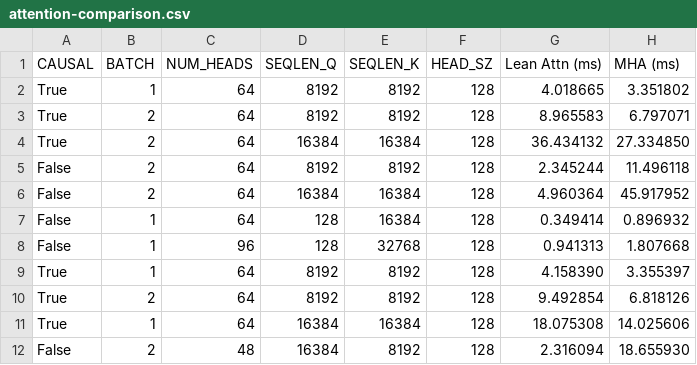
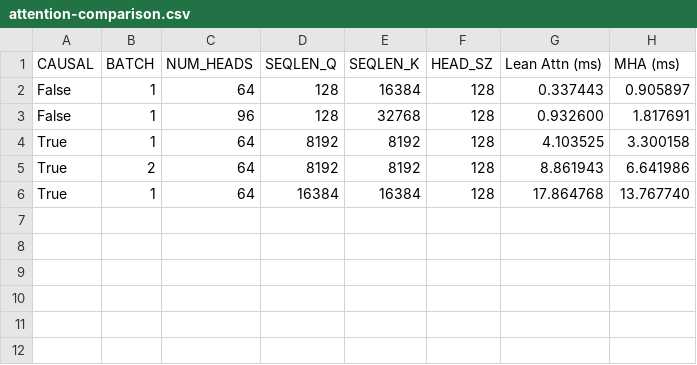
Before and after one commit to kesavanramakrishnan/kesavan-aiter-real, a CSV file: attention-comparison.csv, drawn as a sheet.

```diff
--- a/attention-comparison.csv
+++ b/attention-comparison.csv
@@ -1,12 +1,6 @@
 CAUSAL,BATCH,NUM_HEADS,SEQLEN_Q,SEQLEN_K,HEAD_SZ,Lean Attn (ms),MHA (ms)
-True,1,64,8192,8192,128,4.018665,3.351802
-True,2,64,8192,8192,128,8.965583,6.797071
-True,2,64,16384,16384,128,36.434132,27.334850
-False,2,64,8192,8192,128,2.345244,11.496118
-False,2,64,16384,16384,128,4.960364,45.917952
-False,1,64,128,16384,128,0.349414,0.896932
-False,1,96,128,32768,128,0.941313,1.807668
-True,1,64,8192,8192,128,4.158390,3.355397
-True,2,64,8192,8192,128,9.492854,6.818126
-True,1,64,16384,16384,128,18.075308,14.025606
-False,2,48,16384,8192,128,2.316094,18.655930
+False,1,64,128,16384,128,0.337443,0.905897
+False,1,96,128,32768,128,0.932600,1.817691
+True,1,64,8192,8192,128,4.103525,3.300158
+True,2,64,8192,8192,128,8.861943,6.641986
+True,1,64,16384,16384,128,17.864768,13.767740
```
Also changed, not shown: attention-comparison-gqa.csv, 11 other files.
